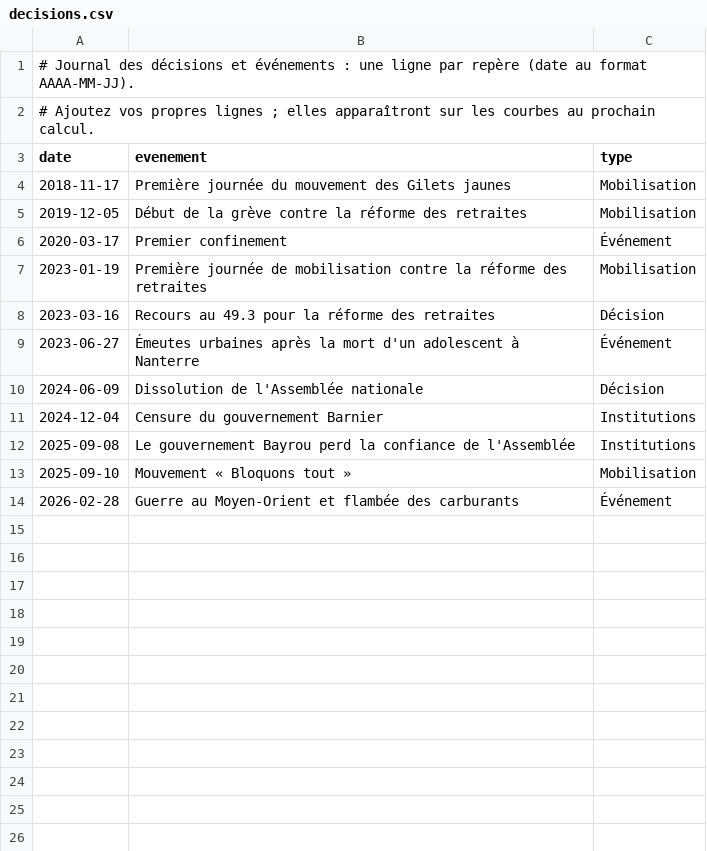
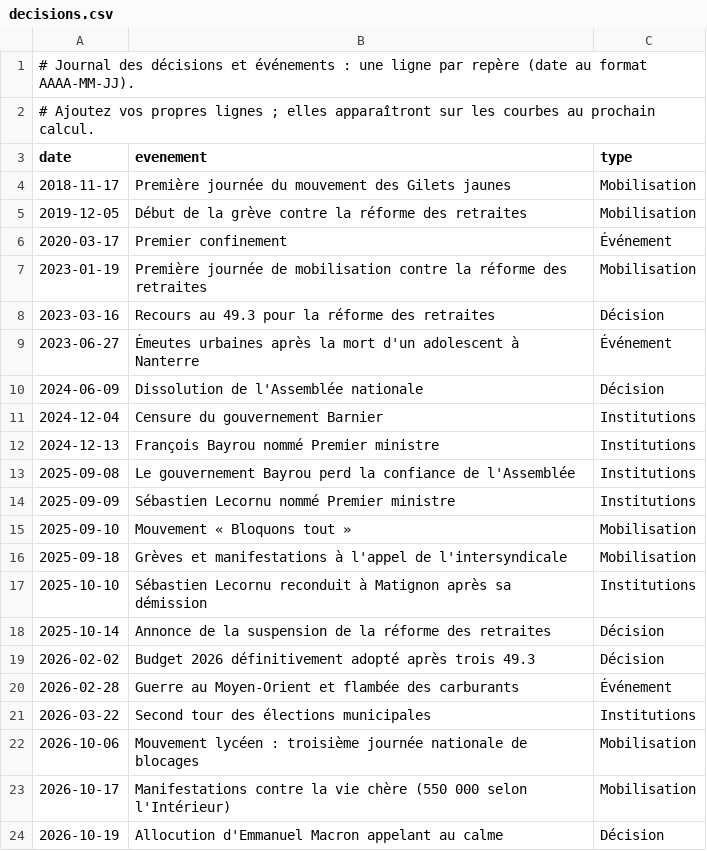
Before and after one commit to benicrux/barometre-social, a CSV file: decisions.csv, drawn as a sheet; the diff names each change by its address in the sheet, - before the commit and + after, or states it on an @@ line.

```diff
--- a/decisions.csv
+++ b/decisions.csv
+row 12: 2024-12-13 | François Bayrou nommé Premier ministre | Institutions
+row 14: 2025-09-09 | Sébastien Lecornu nommé Premier ministre | Institutions
+row 16: 2025-09-18 | Grèves et manifestations à l'appel de l'intersyndicale | Mobilisation
+row 17: 2025-10-10 | Sébastien Lecornu reconduit à Matignon après sa démission | Institutions
+row 18: 2025-10-14 | Annonce de la suspension de la réforme des retraites | Décision
+row 19: 2026-02-02 | Budget 2026 définitivement adopté après trois 49.3 | Décision
+row 21: 2026-03-22 | Second tour des élections municipales | Institutions
+row 22: 2026-10-06 | Mouvement lycéen : troisième journée nationale de blocages | Mobilisation
+row 23: 2026-10-17 | Manifestations contre la vie chère (550 000 selon l'Intérieur) | Mobilisation
+row 24: 2026-10-19 | Allocution d'Emmanuel Macron appelant au calme | Décision
```
Also changed, not shown: 1 other file.
